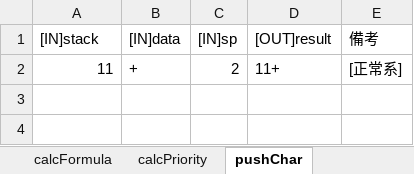
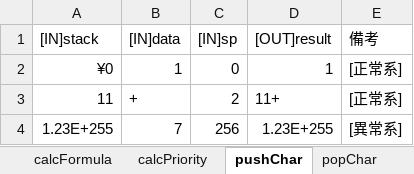
Before and after one commit to kenmotsu/Calculator, an Excel workbook: calc/doc/UnitTestData.xlsx, sheet pushChar, drawn as a sheet; values as stored, in another font and other column widths than the file's, no borders; the diff names each change by its address in the sheet, - before the commit and + after, or states it on an @@ line.

```diff
--- a/calc/doc/UnitTestData.xlsx (sheet pushChar)
+++ b/calc/doc/UnitTestData.xlsx (sheet pushChar)
+row 2: ¥0 | 1 | 0 | 1 | [正常系]
+row 4: 1.23E+255 | 7 | 256 | 1.23E+255 | [異常系]
```
Also changed, not shown: sheet calcFormula, sheet pushDouble, sheet popDouble, sheet validateInputFormula, sheet popChar, sheet calcPolishNotation, other sheet tabs, calc/doc/BasicDesignDoc.xlsx, calc/doc/DetailedDesignDoc.xlsx, 4 other files.
